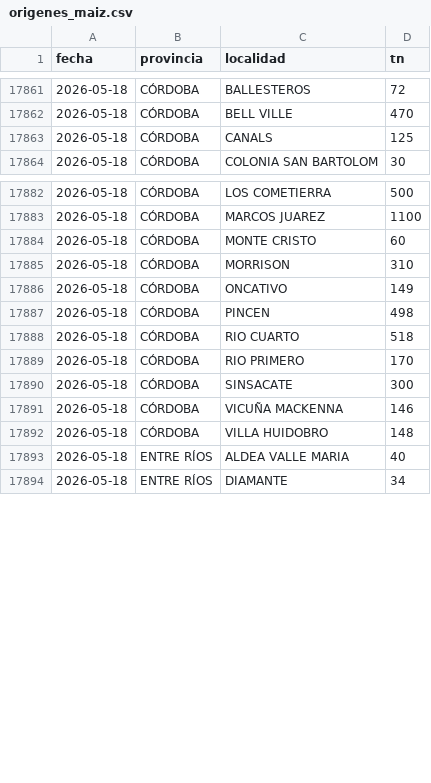
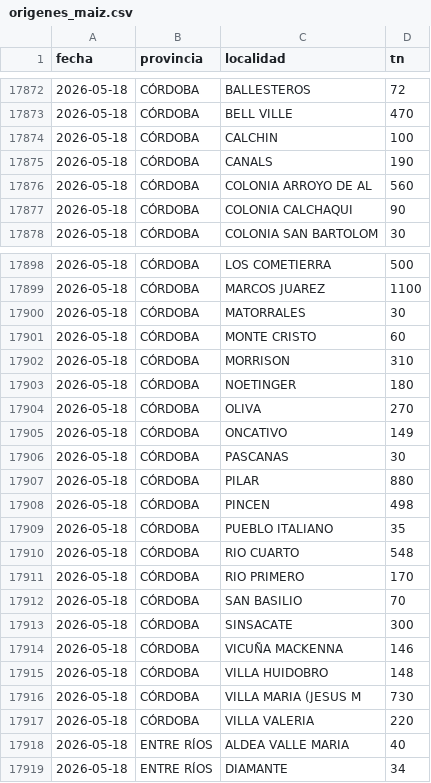
Before and after one commit to alfonsoancarola/app-all, a CSV file: fs_maiz/data/origenes_maiz.csv, drawn as a sheet; only a part is shown, gaps mark what is left out; the diff covers the shown part only.

```diff
--- a/fs_maiz/data/origenes_maiz.csv
+++ b/fs_maiz/data/origenes_maiz.csv
@@ -17862,3 +17873,6 @@ fecha,provincia,localidad,tn
 2026-05-18,CÓRDOBA,BELL VILLE,470
-2026-05-18,CÓRDOBA,CANALS,125
+2026-05-18,CÓRDOBA,CALCHIN,100
+2026-05-18,CÓRDOBA,CANALS,190
+2026-05-18,CÓRDOBA,COLONIA ARROYO DE AL,560
+2026-05-18,CÓRDOBA,COLONIA CALCHAQUI,90
 2026-05-18,CÓRDOBA,COLONIA SAN BARTOLOM,30
@@ -17883,8 +17899,15 @@ fecha,provincia,localidad,tn
 2026-05-18,CÓRDOBA,MARCOS JUAREZ,1100
+2026-05-18,CÓRDOBA,MATORRALES,30
 2026-05-18,CÓRDOBA,MONTE CRISTO,60
 2026-05-18,CÓRDOBA,MORRISON,310
+2026-05-18,CÓRDOBA,NOETINGER,180
+2026-05-18,CÓRDOBA,OLIVA,270
 2026-05-18,CÓRDOBA,ONCATIVO,149
+2026-05-18,CÓRDOBA,PASCANAS,30
+2026-05-18,CÓRDOBA,PILAR,880
 2026-05-18,CÓRDOBA,PINCEN,498
-2026-05-18,CÓRDOBA,RIO CUARTO,518
+2026-05-18,CÓRDOBA,PUEBLO ITALIANO,35
+2026-05-18,CÓRDOBA,RIO CUARTO,548
 2026-05-18,CÓRDOBA,RIO PRIMERO,170
+2026-05-18,CÓRDOBA,SAN BASILIO,70
 2026-05-18,CÓRDOBA,SINSACATE,300
@@ -17892,2 +17915,4 @@ fecha,provincia,localidad,tn
 2026-05-18,CÓRDOBA,VILLA HUIDOBRO,148
+2026-05-18,CÓRDOBA,VILLA MARIA (JESUS M,730
+2026-05-18,CÓRDOBA,VILLA VALERIA,220
 2026-05-18,ENTRE RÍOS,ALDEA VALLE MARIA,40
```
Also changed, not shown: 22 added rows and 8 edited cells elsewhere in this file, fs_maiz/data/matriz_fs.csv, fs_maiz/data/matriz_maiz.csv, 35 other files.
